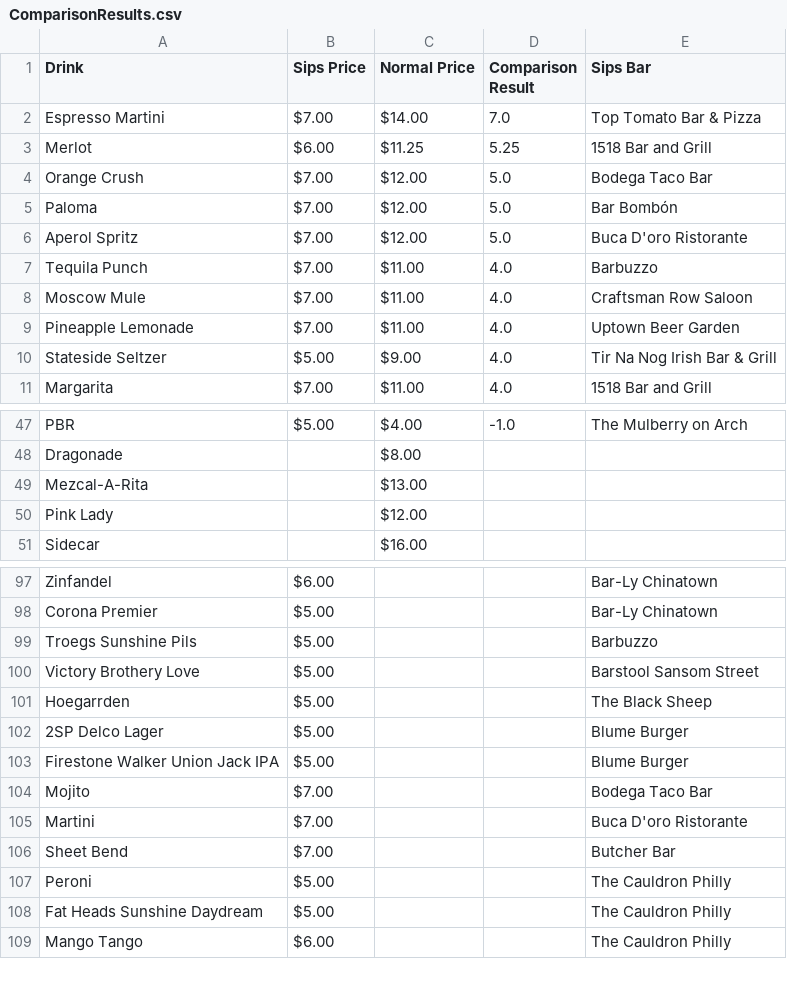
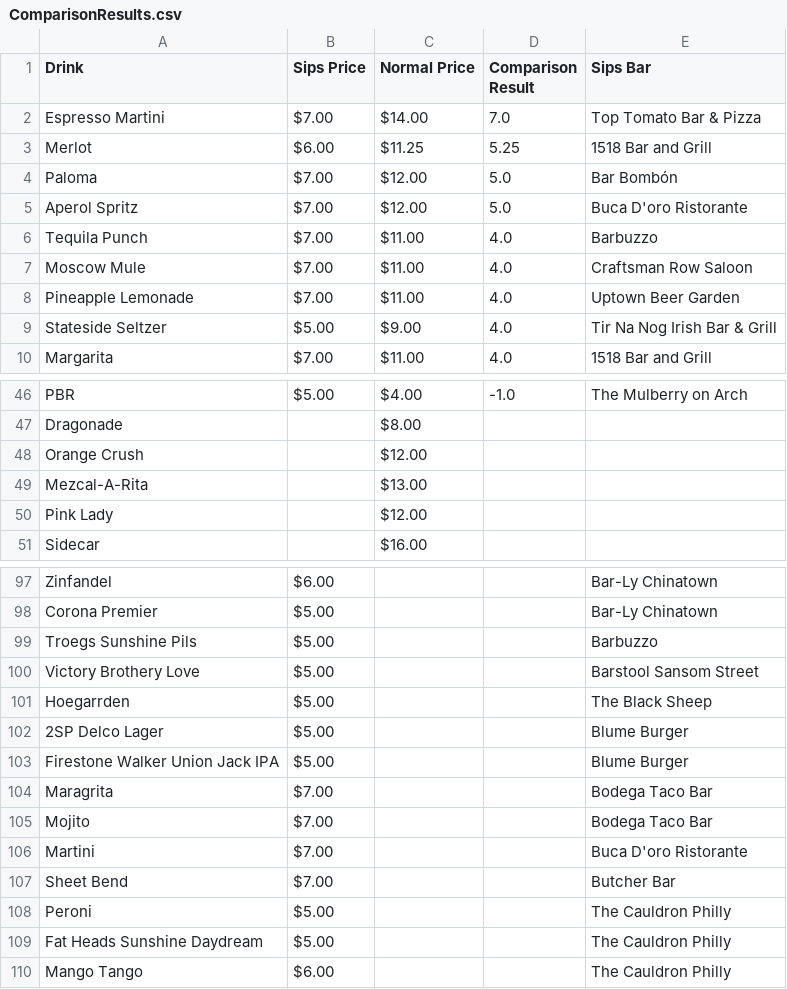
Before and after one commit to LouieR3/Philly-Happy-Hour-Map, a CSV file: ComparisonResults.csv, drawn as a sheet; only a part is shown, gaps mark what is left out.

```diff
--- a/ComparisonResults.csv
+++ b/ComparisonResults.csv
@@ -3,3 +3,2 @@ Espresso Martini,$7.00,$14.00,7.0,Top Tomato Bar & Pizza
 Merlot,$6.00,$11.25,5.25,1518 Bar and Grill
-Orange Crush,$7.00,$12.00,5.0,Bodega Taco Bar
 Paloma,$7.00,$12.00,5.0,Bar Bombón
@@ -48,2 +47,3 @@ PBR,$5.00,$4.00,-1.0,The Mulberry on Arch
 Dragonade,,$8.00,,
+Orange Crush,,$12.00,,
 Mezcal-A-Rita,,$13.00,,
@@ -103,2 +103,3 @@ Hoegarrden,$5.00,,,The Black Sheep
 Firestone Walker Union Jack IPA,$5.00,,,Blume Burger
+Maragrita,$7.00,,,Bodega Taco Bar
 Mojito,$7.00,,,Bodega Taco Bar
```
Also changed, not shown: SipsBarItems.csv, Test.csv, 22 other files.
